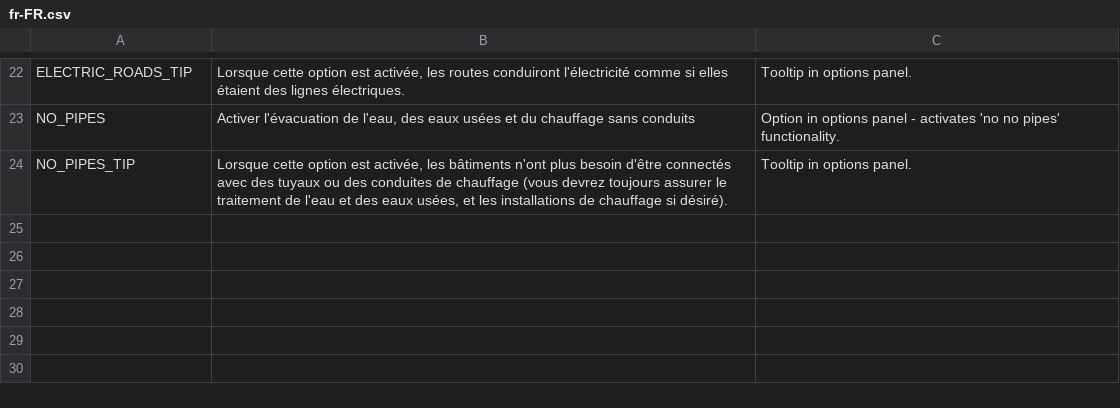
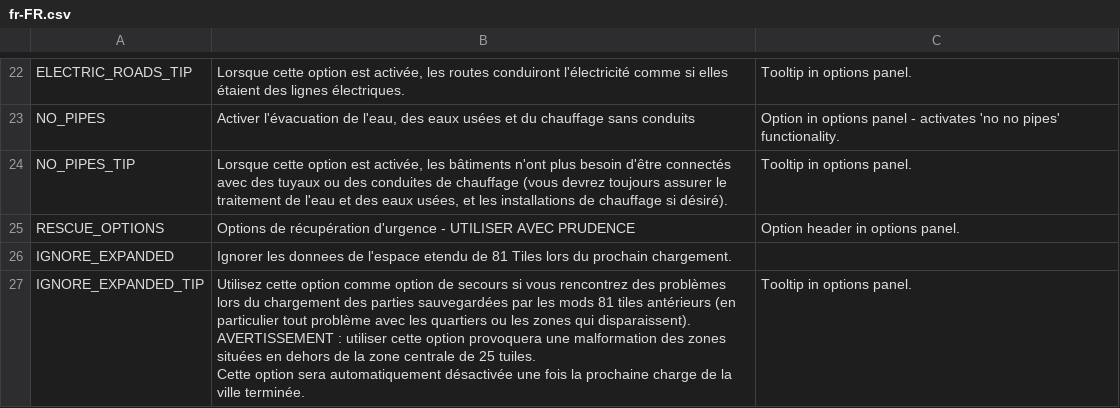
Before and after one commit to algernon-A/EightyOne2, a CSV file: Translations/fr-FR.csv, drawn as a sheet; only a part is shown, gaps mark what is left out.

```diff
--- a/Translations/fr-FR.csv
+++ b/Translations/fr-FR.csv
@@ -24 +24,6 @@
 "NO_PIPES_TIP","Lorsque cette option est activée, les bâtiments n'ont plus besoin d'être connectés avec des tuyaux ou des conduites de chauffage (vous devrez toujours assurer le traitement de l'eau et des eaux usées, et les installations de chauffage si désiré).","Tooltip in options panel."
+"RESCUE_OPTIONS","Options de récupération d'urgence - UTILISER AVEC PRUDENCE","Option header in options panel."
+"IGNORE_EXPANDED","Ignorer les donnees de l'espace etendu de 81 Tiles lors du prochain chargement."
+"IGNORE_EXPANDED_TIP","Utilisez cette option comme option de secours si vous rencontrez des problèmes lors du chargement des parties sauvegardées par les mods 81 tiles antérieurs (en particulier tout problème avec les quartiers ou les zones qui disparaissent).
+AVERTISSEMENT : utiliser cette option provoquera une malformation des zones situées en dehors de la zone centrale de 25 tuiles.
+Cette option sera automatiquement désactivée une fois la prochaine charge de la ville terminée.","Tooltip in options panel."
```
Also changed, not shown: Translations/de-DE.csv, Translations/es-ES.csv, 6 other files.
